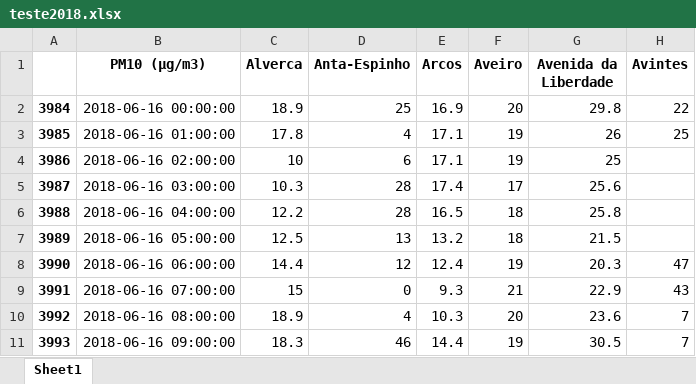
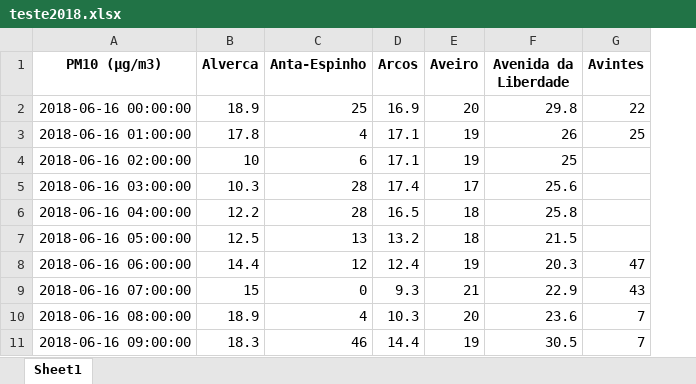
Before and after one commit to FC1104-XX/ProjIntegrador, an Excel workbook: apa/teste2018.xlsx, sheet Sheet1, drawn as a sheet; only a part is shown; values as stored, in another font and other column widths than the file's, no borders; the diff names each change by its address in the sheet, - before the commit and + after, or states it on an @@ line.

Commit message:
ERVEDEIRA 2017 CARALHO

```diff
--- a/apa/teste2018.xlsx (sheet Sheet1)
+++ b/apa/teste2018.xlsx (sheet Sheet1)
-column A, rows 2-11: 3984 | 3985 | 3986 | 3987 | 3988 | 3989 | 3990 | 3991 | 3992 | 3993
```
Also changed, not shown: apa/Fmedia2017.xlsx, apa/Fmedia2018.xlsx, 10 other files.
